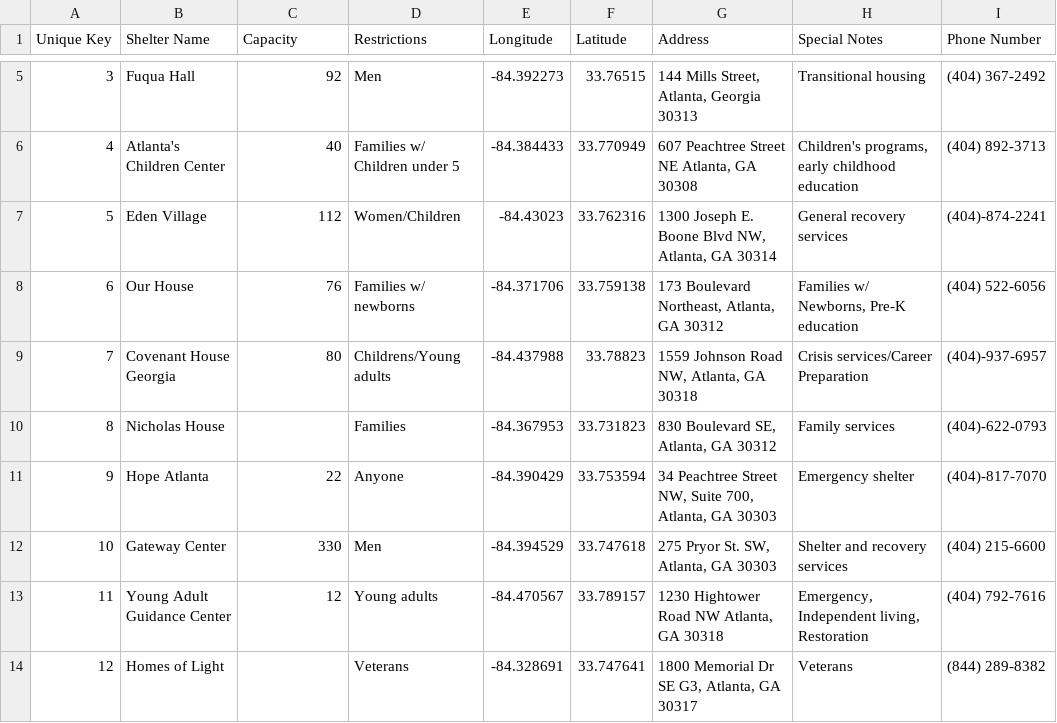
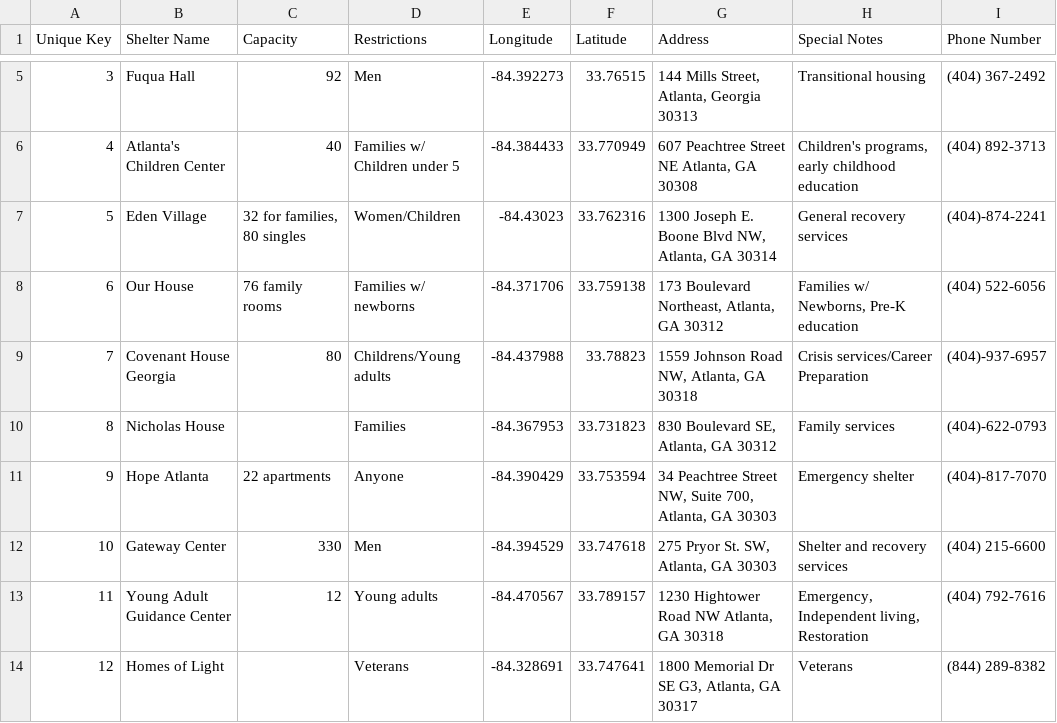
Before and after one commit to emacgregor/2340project, a CSV file: app/src/main/res/raw/homelessdb.csv, drawn as a sheet; only a part is shown, gaps mark what is left out.

Commit message:
Fixed int parsing for capacity.

```diff
--- a/app/src/main/res/raw/homelessdb.csv
+++ b/app/src/main/res/raw/homelessdb.csv
@@ -6,7 +6,7 @@ Unique Key,Shelter Name,Capacity,Restrictions,Longitude ,Latitude ,Address,Speci
 4,Atlanta's Children Center,40,Families w/ Children under 5,-84.384433,33.770949,"607 Peachtree Street NE Atlanta, GA 30308","Children's programs, early childhood education",(404) 892-3713
-5,Eden Village ,112,Women/Children,-84.43023,33.762316,"1300 Joseph E. Boone Blvd NW, Atlanta, GA 30314",General recovery services,(404)-874-2241
-6,Our House ,76,Families w/ newborns ,-84.371706,33.759138,"173 Boulevard Northeast, Atlanta, GA 30312","Families w/ Newborns, Pre-K education",(404) 522-6056
+5,Eden Village ,"32 for families, 80 singles",Women/Children,-84.43023,33.762316,"1300 Joseph E. Boone Blvd NW, Atlanta, GA 30314",General recovery services,(404)-874-2241
+6,Our House ,76 family rooms ,Families w/ newborns ,-84.371706,33.759138,"173 Boulevard Northeast, Atlanta, GA 30312","Families w/ Newborns, Pre-K education",(404) 522-6056
 7,Covenant House Georgia ,80,Childrens/Young adults ,-84.437988,33.78823,"1559 Johnson Road NW, Atlanta, GA 30318",Crisis services/Career Preparation,(404)-937-6957
 8,Nicholas House,,Families ,-84.367953,33.731823,"830 Boulevard SE, Atlanta, GA 30312",Family services ,(404)-622-0793
-9,Hope Atlanta ,22,Anyone ,-84.390429,33.753594,"34 Peachtree Street NW, Suite 700, Atlanta, GA 30303",Emergency shelter ,(404)-817-7070
+9,Hope Atlanta ,22 apartments,Anyone ,-84.390429,33.753594,"34 Peachtree Street NW, Suite 700, Atlanta, GA 30303",Emergency shelter ,(404)-817-7070
 10,Gateway Center,330,Men,-84.394529,33.747618,"275 Pryor St. SW, Atlanta, GA 30303",Shelter and recovery services ,(404) 215-6600
```
Also changed, not shown: 3 other files.
